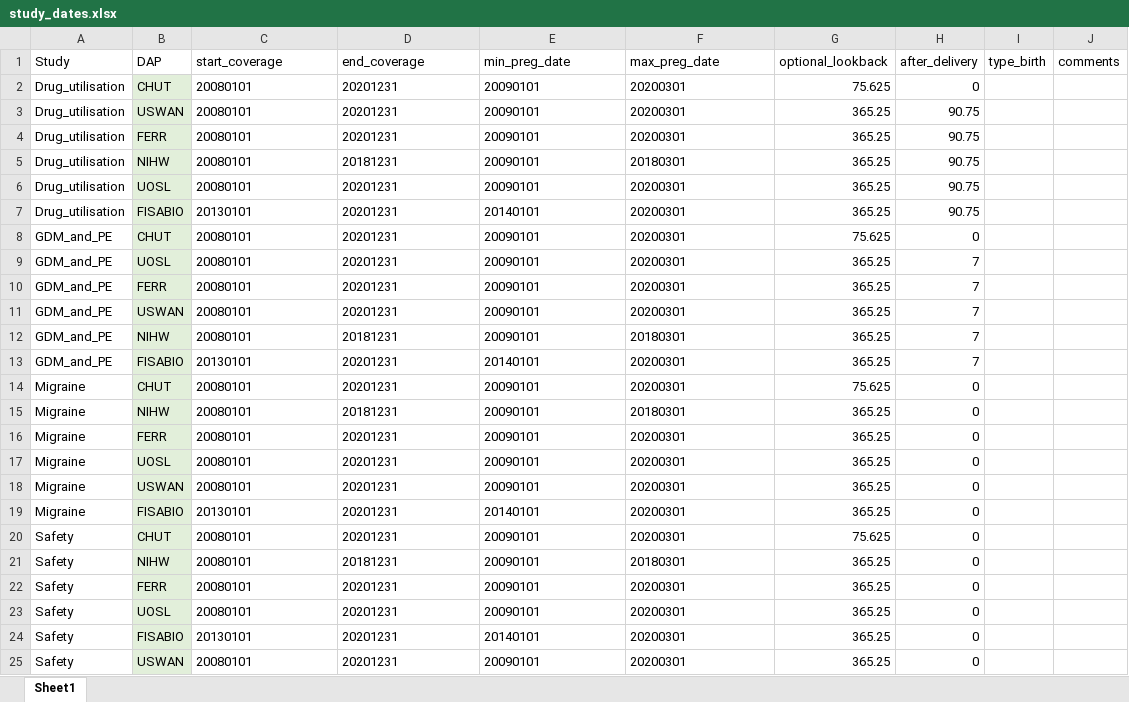
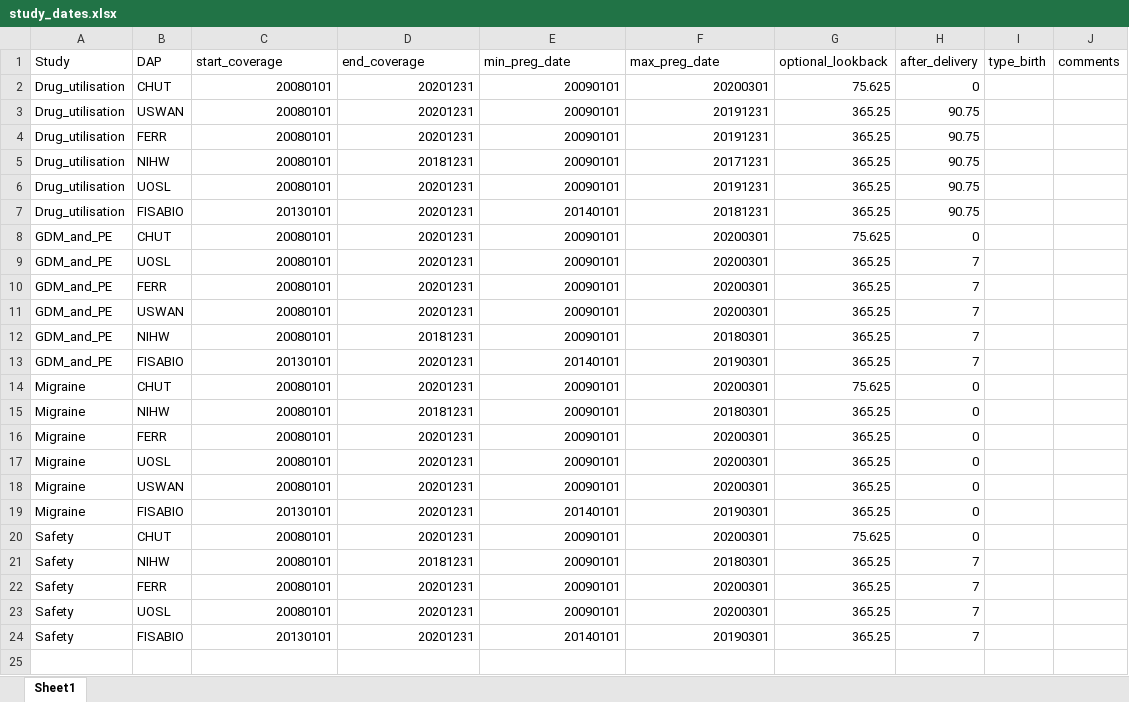
Before and after one commit to UMC-Utrecht-RWE/ConcePTION-DP4_Migraine, an Excel workbook: p_steps/parameters/study_dates.xlsx, sheet Sheet1, drawn as a sheet; values as stored, in another font and other column widths than the file's, no borders; the diff names each change by its address in the sheet, - before the commit and + after, or states it on an @@ line.

Commit message:
Update study_dates.xlsx
-replace study dates

```diff
--- a/p_steps/parameters/study_dates.xlsx (sheet Sheet1)
+++ b/p_steps/parameters/study_dates.xlsx (sheet Sheet1)
-B2:B24 fill: #E2EFDA
+B2:B24 fill: none
-C2:F2 alignment: left
+C2:F2 alignment: right
-C3:E7 alignment: left
+C3:E7 alignment: right
-F3:F4 (max_preg_date): 20200301
+F3:F4 (max_preg_date): 20191231
-F5 (max_preg_date): 20180301
+F5 (max_preg_date): 20171231
-F6 (max_preg_date): 20200301
+F6 (max_preg_date): 20191231
-F7 (max_preg_date): 20200301
+F7 (max_preg_date): 20181231
-C8:F12 alignment: left
+C8:F12 alignment: right
-C13:E13 alignment: left
+C13:E13 alignment: right
-F13 (max_preg_date): 20200301
+F13 (max_preg_date): 20190301
-C14:F18 alignment: left
+C14:F18 alignment: right
-C19:E19 alignment: left
+C19:E19 alignment: right
-F19 (max_preg_date): 20200301
+F19 (max_preg_date): 20190301
-C20:F23 alignment: left
+C20:F23 alignment: right
-H21:H24 (after_delivery): 0
+H21:H24 (after_delivery): 7
-C24:E24 alignment: left
+C24:E24 alignment: right
-F24 (max_preg_date): 20200301
+F24 (max_preg_date): 20190301
-row 25: Safety | USWAN | 20080101 | 20201231 | 20090101 | 20200301 | 365.25 | 0
```
